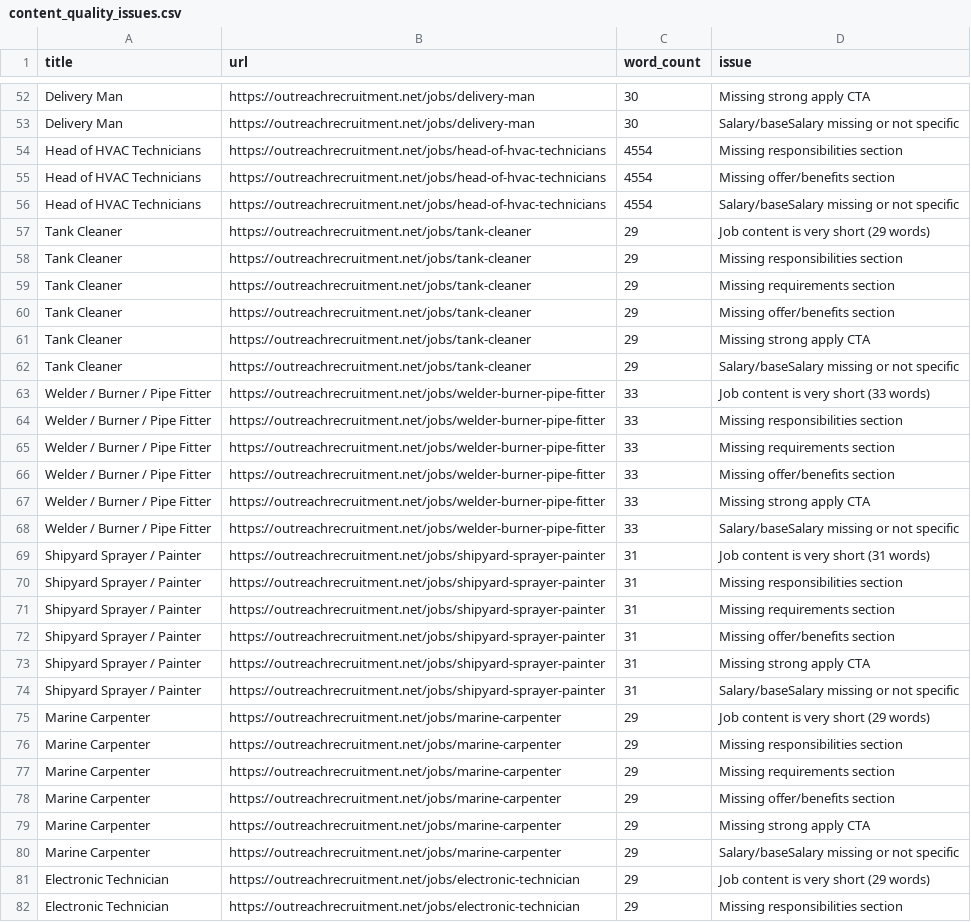
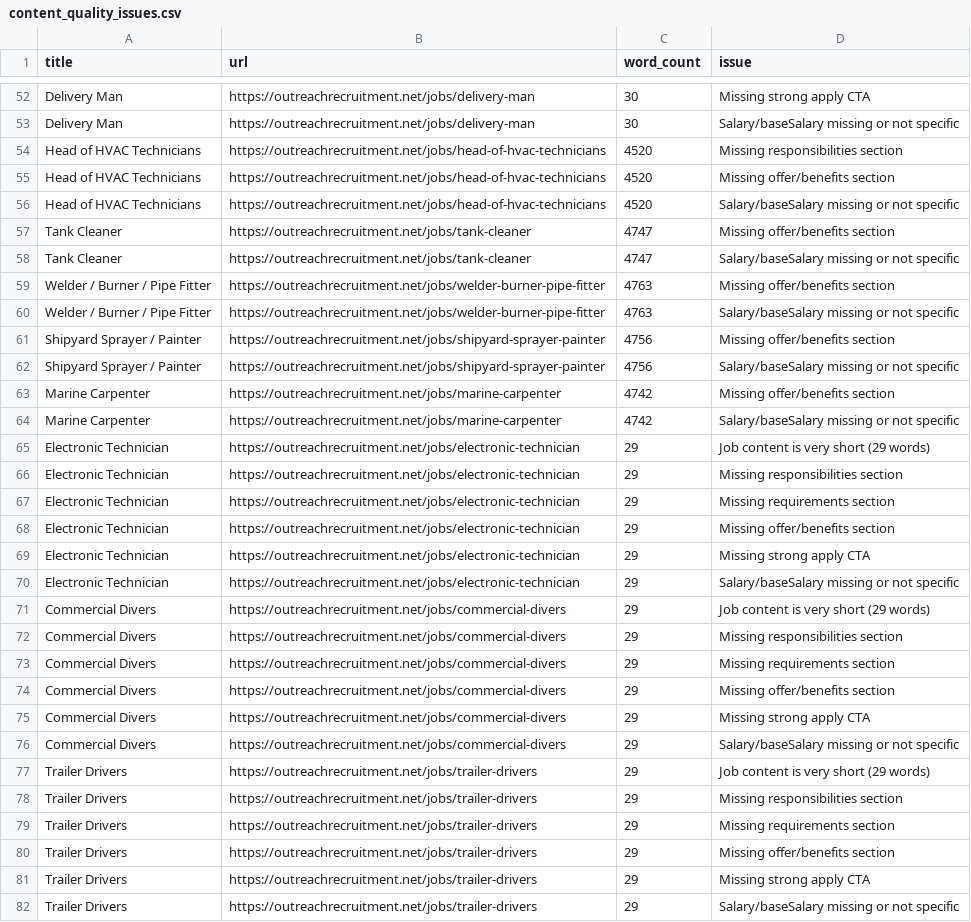
Before and after one commit to sofyanebarakat-beep/OutreachRecruitment-Jobs-in-Malta, a CSV file: reports/content_quality_issues.csv, drawn as a sheet; only a part is shown, gaps mark what is left out; the shorter side is filled out with more unchanged rows; the diff covers the shown part only.

```diff
--- a/reports/content_quality_issues.csv
+++ b/reports/content_quality_issues.csv
@@ -53,29 +53,13 @@ Delivery Man,https://outreachrecruitment.net/jobs/delivery-man,30,Missing strong
 Delivery Man,https://outreachrecruitment.net/jobs/delivery-man,30,Salary/baseSalary missing or not specific
-Head of HVAC Technicians,https://outreachrecruitment.net/jobs/head-of-hvac-technicians,4554,Missing responsibilities section
-Head of HVAC Technicians,https://outreachrecruitment.net/jobs/head-of-hvac-technicians,4554,Missing offer/benefits section
-Head of HVAC Technicians,https://outreachrecruitment.net/jobs/head-of-hvac-technicians,4554,Salary/baseSalary missing or not specific
-Tank Cleaner,https://outreachrecruitment.net/jobs/tank-cleaner,29,Job content is very short (29 words)
-Tank Cleaner,https://outreachrecruitment.net/jobs/tank-cleaner,29,Missing responsibilities section
-Tank Cleaner,https://outreachrecruitment.net/jobs/tank-cleaner,29,Missing requirements section
-Tank Cleaner,https://outreachrecruitment.net/jobs/tank-cleaner,29,Missing offer/benefits section
-Tank Cleaner,https://outreachrecruitment.net/jobs/tank-cleaner,29,Missing strong apply CTA
-Tank Cleaner,https://outreachrecruitment.net/jobs/tank-cleaner,29,Salary/baseSalary missing or not specific
-Welder / Burner / Pipe Fitter,https://outreachrecruitment.net/jobs/welder-burner-pipe-fitter,33,Job content is very short (33 words)
-Welder / Burner / Pipe Fitter,https://outreachrecruitment.net/jobs/welder-burner-pipe-fitter,33,Missing responsibilities section
-Welder / Burner / Pipe Fitter,https://outreachrecruitment.net/jobs/welder-burner-pipe-fitter,33,Missing requirements section
-Welder / Burner / Pipe Fitter,https://outreachrecruitment.net/jobs/welder-burner-pipe-fitter,33,Missing offer/benefits section
-Welder / Burner / Pipe Fitter,https://outreachrecruitment.net/jobs/welder-burner-pipe-fitter,33,Missing strong apply CTA
-Welder / Burner / Pipe Fitter,https://outreachrecruitment.net/jobs/welder-burner-pipe-fitter,33,Salary/baseSalary missing or not specific
-Shipyard Sprayer / Painter,https://outreachrecruitment.net/jobs/shipyard-sprayer-painter,31,Job content is very short (31 words)
-Shipyard Sprayer / Painter,https://outreachrecruitment.net/jobs/shipyard-sprayer-painter,31,Missing responsibilities section
-Shipyard Sprayer / Painter,https://outreachrecruitment.net/jobs/shipyard-sprayer-painter,31,Missing requirements section
-Shipyard Sprayer / Painter,https://outreachrecruitment.net/jobs/shipyard-sprayer-painter,31,Missing offer/benefits section
-Shipyard Sprayer / Painter,https://outreachrecruitment.net/jobs/shipyard-sprayer-painter,31,Missing strong apply CTA
-Shipyard Sprayer / Painter,https://outreachrecruitment.net/jobs/shipyard-sprayer-painter,31,Salary/baseSalary missing or not specific
-Marine Carpenter,https://outreachrecruitment.net/jobs/marine-carpenter,29,Job content is very short (29 words)
-Marine Carpenter,https://outreachrecruitment.net/jobs/marine-carpenter,29,Missing responsibilities section
-Marine Carpenter,https://outreachrecruitment.net/jobs/marine-carpenter,29,Missing requirements section
-Marine Carpenter,https://outreachrecruitment.net/jobs/marine-carpenter,29,Missing offer/benefits section
-Marine Carpenter,https://outreachrecruitment.net/jobs/marine-carpenter,29,Missing strong apply CTA
-Marine Carpenter,https://outreachrecruitment.net/jobs/marine-carpenter,29,Salary/baseSalary missing or not specific
+Head of HVAC Technicians,https://outreachrecruitment.net/jobs/head-of-hvac-technicians,4520,Missing responsibilities section
+Head of HVAC Technicians,https://outreachrecruitment.net/jobs/head-of-hvac-technicians,4520,Missing offer/benefits section
+Head of HVAC Technicians,https://outreachrecruitment.net/jobs/head-of-hvac-technicians,4520,Salary/baseSalary missing or not specific
+Tank Cleaner,https://outreachrecruitment.net/jobs/tank-cleaner,4747,Missing offer/benefits section
+Tank Cleaner,https://outreachrecruitment.net/jobs/tank-cleaner,4747,Salary/baseSalary missing or not specific
+Welder / Burner / Pipe Fitter,https://outreachrecruitment.net/jobs/welder-burner-pipe-fitter,4763,Missing offer/benefits section
+Welder / Burner / Pipe Fitter,https://outreachrecruitment.net/jobs/welder-burner-pipe-fitter,4763,Salary/baseSalary missing or not specific
+Shipyard Sprayer / Painter,https://outreachrecruitment.net/jobs/shipyard-sprayer-painter,4756,Missing offer/benefits section
+Shipyard Sprayer / Painter,https://outreachrecruitment.net/jobs/shipyard-sprayer-painter,4756,Salary/baseSalary missing or not specific
+Marine Carpenter,https://outreachrecruitment.net/jobs/marine-carpenter,4742,Missing offer/benefits section
+Marine Carpenter,https://outreachrecruitment.net/jobs/marine-carpenter,4742,Salary/baseSalary missing or not specific
 Electronic Technician,https://outreachrecruitment.net/jobs/electronic-technician,29,Job content is very short (29 words)
```
Also changed, not shown: 3 added rows, 3 removed rows and 93 edited cells elsewhere in this file, reports/duplicates.csv, reports/google_indexing_history.csv, 40 other files.
